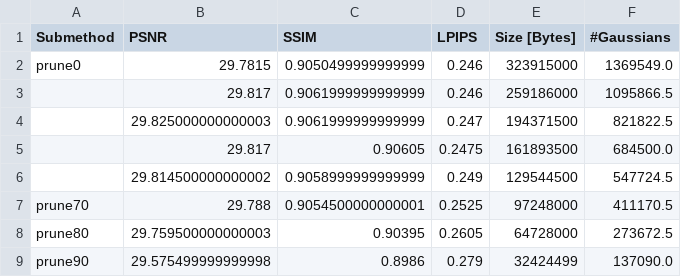
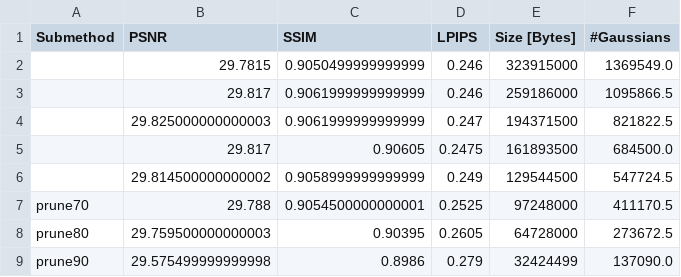
Before and after one commit to fbranschke/speedyspa_results, a CSV file: results/DeepBlending.csv, drawn as a sheet.

Commit message:
removed prune0 from table

```diff
--- a/results/DeepBlending.csv
+++ b/results/DeepBlending.csv
@@ -1,3 +1,3 @@
 Submethod,PSNR,SSIM,LPIPS,Size [Bytes],#Gaussians
-prune0,29.7815,0.9050499999999999,0.246,323915000,1369549.0
+,29.7815,0.9050499999999999,0.246,323915000,1369549.0
 ,29.817,0.9061999999999999,0.246,259186000,1095866.5
```
Also changed, not shown: results/MipNeRF360.csv, results/TanksAndTemples.csv.
